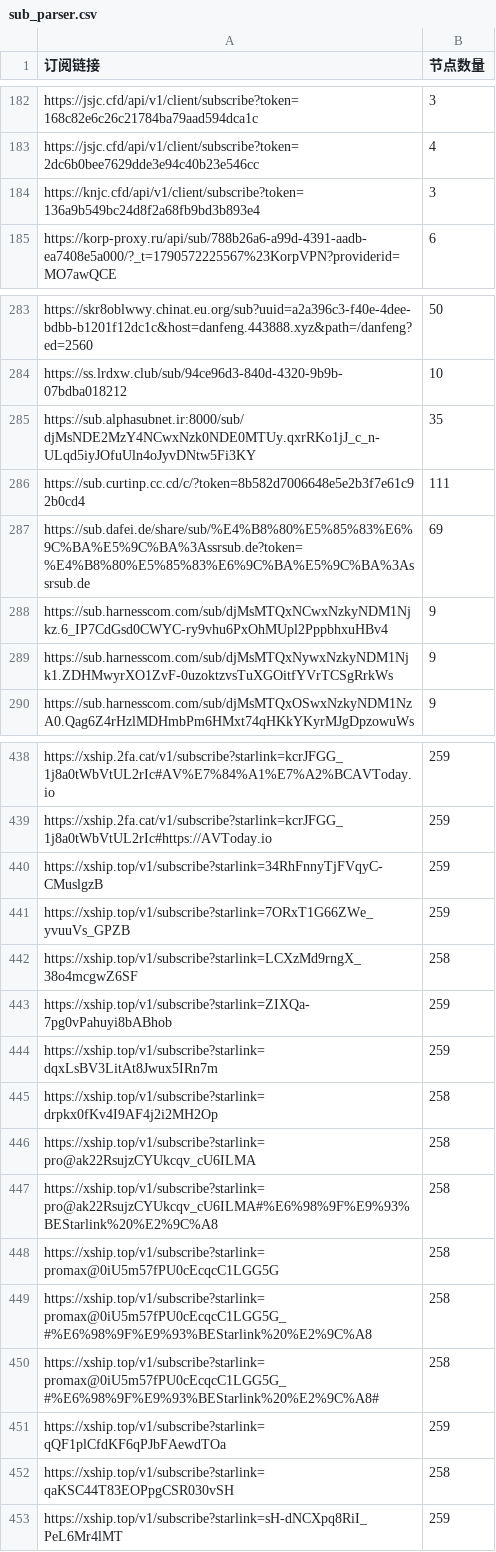
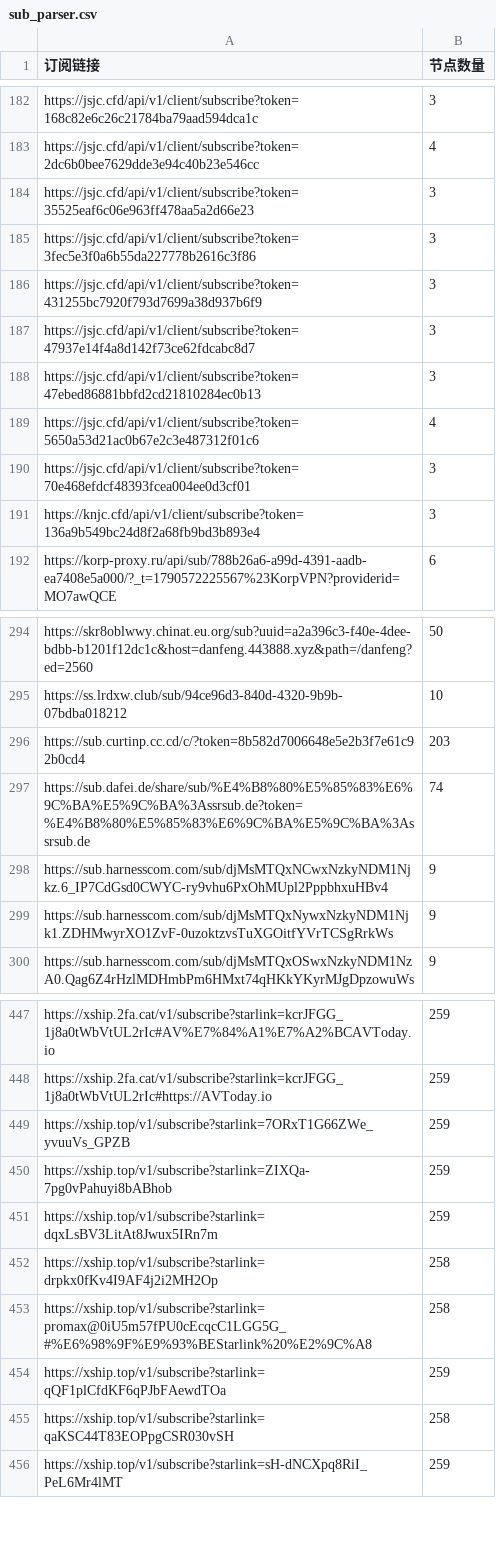
Before and after one commit to ipenwrt/crawler, a CSV file: sub_parser.csv, drawn as a sheet; only a part is shown, gaps mark what is left out; the diff covers the shown part only.

```diff
--- a/sub_parser.csv
+++ b/sub_parser.csv
@@ -183,2 +183,9 @@ https://jsjc.cfd/api/v1/client/subscribe?token=168c82e6c26c21784ba79aad594dca1c,
 https://jsjc.cfd/api/v1/client/subscribe?token=2dc6b0bee7629dde3e94c40b23e546cc,4
+https://jsjc.cfd/api/v1/client/subscribe?token=35525eaf6c06e963ff478aa5a2d66e23,3
+https://jsjc.cfd/api/v1/client/subscribe?token=3fec5e3f0a6b55da227778b2616c3f86,3
+https://jsjc.cfd/api/v1/client/subscribe?token=431255bc7920f793d7699a38d937b6f9,3
+https://jsjc.cfd/api/v1/client/subscribe?token=47937e14f4a8d142f73ce62fdcabc8d7,3
+https://jsjc.cfd/api/v1/client/subscribe?token=47ebed86881bbfd2cd21810284ec0b13,3
+https://jsjc.cfd/api/v1/client/subscribe?token=5650a53d21ac0b67e2c3e487312f01c6,4
+https://jsjc.cfd/api/v1/client/subscribe?token=70e468efdcf48393fcea004ee0d3cf01,3
 https://knjc.cfd/api/v1/client/subscribe?token=136a9b549bc24d8f2a68fb9bd3b893e4,3
@@ -284,5 +295,4 @@ https://skr8oblwwy.chinat.eu.org/sub?uuid=a2a396c3-f40e-4dee-bdbb-b1201f12dc1c&h
 https://ss.lrdxw.club/sub/94ce96d3-840d-4320-9b9b-07bdba018212,10
-https://sub.alphasubnet.ir:8000/sub/djMsNDE2MzY4NCwxNzk0NDE0MTUy.qxrRKo1jJ_c_n-ULqd5iyJOfuUln4oJyvDNtw5Fi3KY,35
-https://sub.curtinp.cc.cd/c/?token=8b582d7006648e5e2b3f7e61c92b0cd4,111
-https://sub.dafei.de/share/sub/%E4%B8%80%E5%85%83%E6%9C%BA%E5%9C%BA%3Assrsub.de?token=%E4%B8%80%E5%85%83%E6%9C%BA%E5%9C%BA%3Assrsub.de,69
+https://sub.curtinp.cc.cd/c/?token=8b582d7006648e5e2b3f7e61c92b0cd4,203
+https://sub.dafei.de/share/sub/%E4%B8%80%E5%85%83%E6%9C%BA%E5%9C%BA%3Assrsub.de?token=%E4%B8%80%E5%85%83%E6%9C%BA%E5%9C%BA%3Assrsub.de,74
 https://sub.harnesscom.com/sub/djMsMTQxNCwxNzkyNDM1Njkz.6_IP7CdGsd0CWYC-ry9vhu6PxOhMUpl2PppbhxuHBv4,9
@@ -439,5 +448,3 @@ https://xship.2fa.cat/v1/subscribe?starlink=kcrJFGG_1j8a0tWbVtUL2rIc#AV%E7%84%A1
 https://xship.2fa.cat/v1/subscribe?starlink=kcrJFGG_1j8a0tWbVtUL2rIc#https://AVToday.io,259
-https://xship.top/v1/subscribe?starlink=34RhFnnyTjFVqyC-CMuslgzB,259
 https://xship.top/v1/subscribe?starlink=7ORxT1G66ZWe_yvuuVs_GPZB,259
-https://xship.top/v1/subscribe?starlink=LCXzMd9rngX_38o4mcgwZ6SF,258
 https://xship.top/v1/subscribe?starlink=ZIXQa-7pg0vPahuyi8bABhob,259
@@ -445,7 +452,3 @@ https://xship.top/v1/subscribe?starlink=dqxLsBV3LitAt8Jwux5IRn7m,259
 https://xship.top/v1/subscribe?starlink=drpkx0fKv4I9AF4j2i2MH2Op,258
-https://xship.top/v1/subscribe?starlink=pro@ak22RsujzCYUkcqv_cU6ILMA,258
-https://xship.top/v1/subscribe?starlink=pro@ak22RsujzCYUkcqv_cU6ILMA#%E6%98%9F%E9%93%BEStarlink%20%E2%9C%A8,258
-https://xship.top/v1/subscribe?starlink=promax@0iU5m57fPU0cEcqcC1LGG5G,258
 https://xship.top/v1/subscribe?starlink=promax@0iU5m57fPU0cEcqcC1LGG5G_#%E6%98%9F%E9%93%BEStarlink%20%E2%9C%A8,258
-https://xship.top/v1/subscribe?starlink=promax@0iU5m57fPU0cEcqcC1LGG5G_#%E6%98%9F%E9%93%BEStarlink%20%E2%9C%A8#,258
 https://xship.top/v1/subscribe?starlink=qQF1plCfdKF6qPJbFAewdTOa,259
```
Also changed, not shown: 5 added rows, 3 removed rows and 10 edited cells elsewhere in this file, 3 other files.
